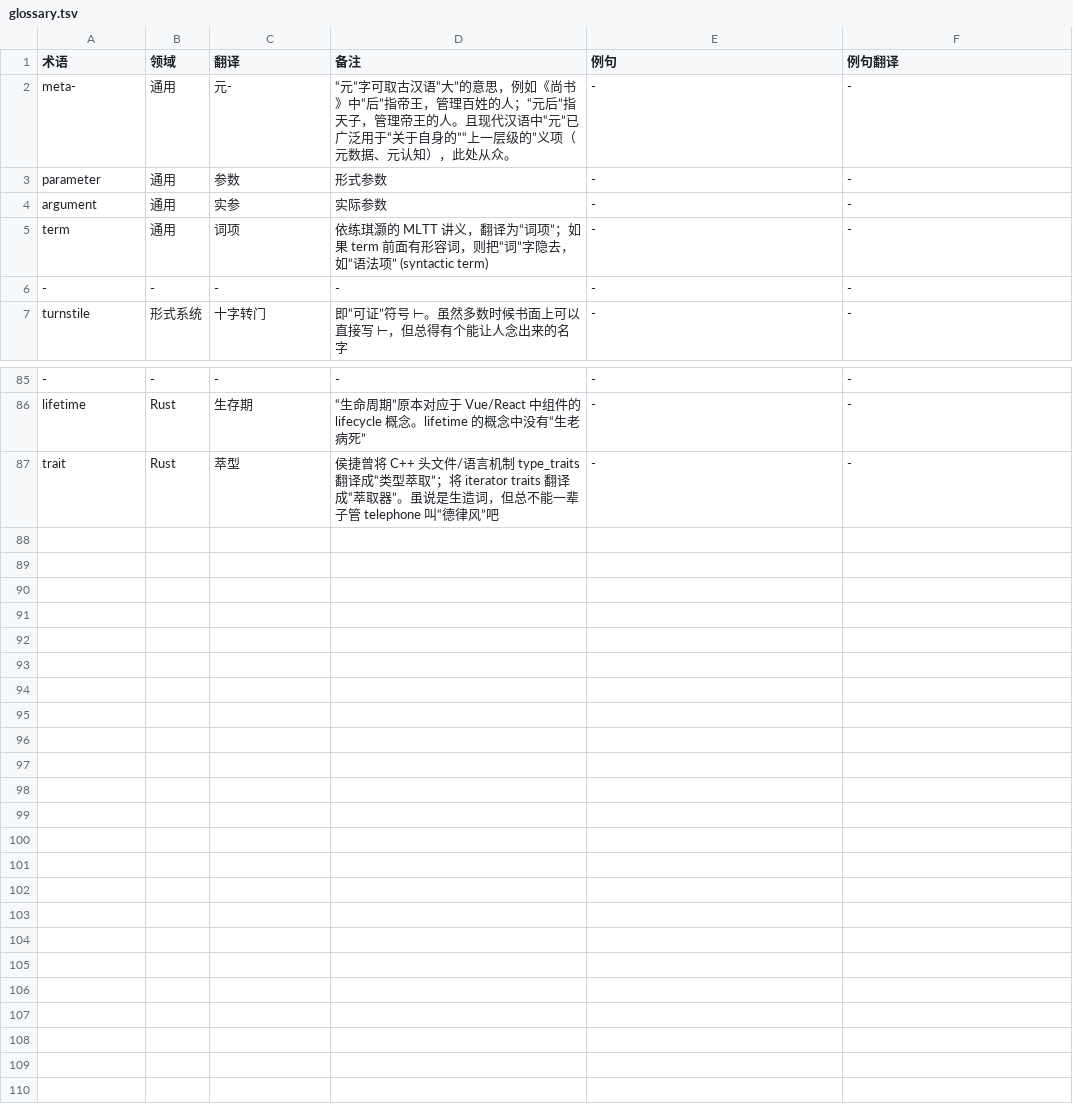
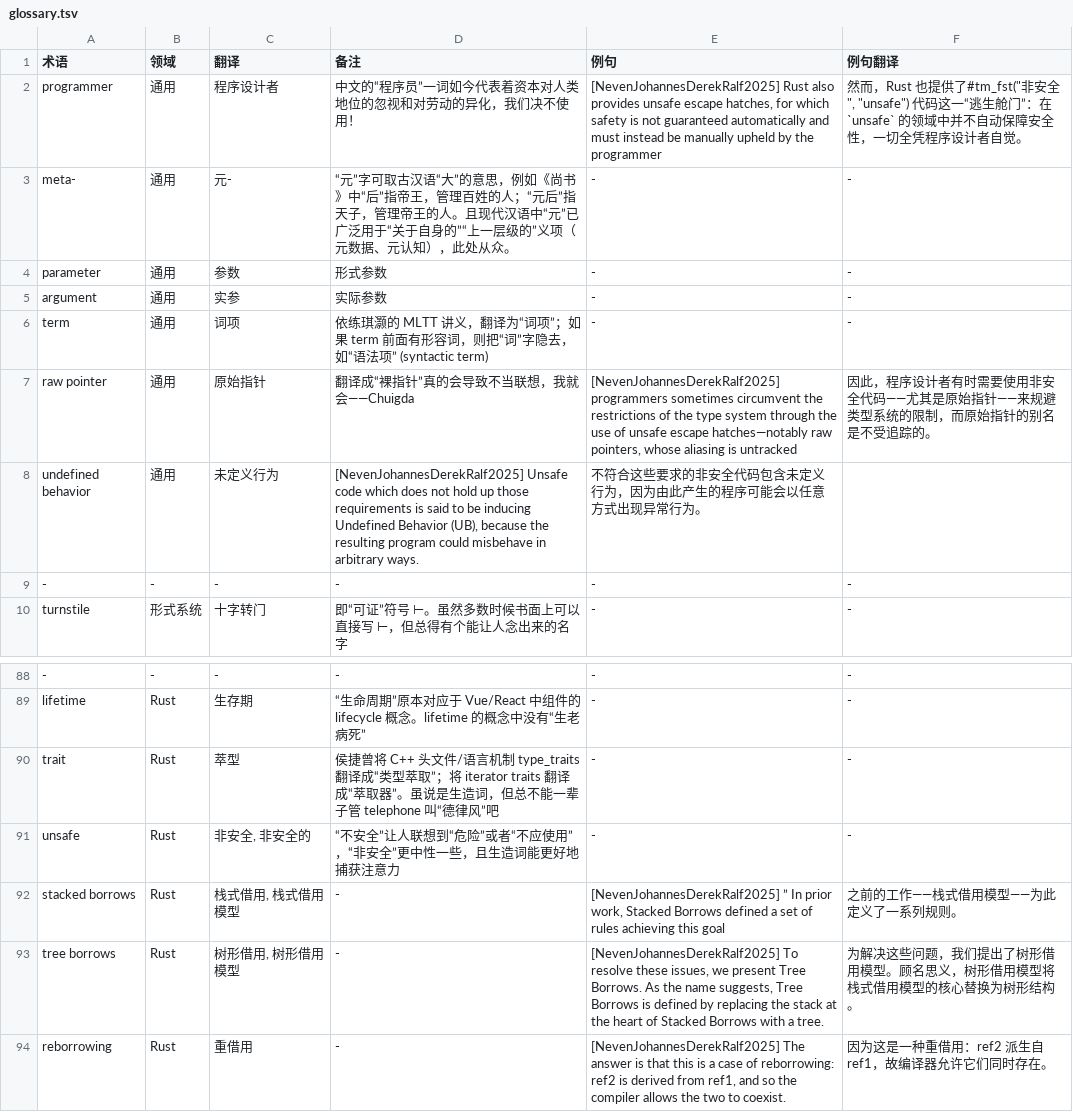
Before and after one commit to club-doki7/naql, a TSV file: contract/glossary.tsv, drawn as a sheet; only a part is shown, gaps mark what is left out; the diff names each change by its address in the sheet, - before the commit and + after, or states it on an @@ line.

```diff
--- a/contract/glossary.tsv
+++ b/contract/glossary.tsv
+row 2: programmer | 通用 | 程序设计者 | 中文的“程序员”一词如今代表着资本对人类地位的忽视和对劳动的异化，我们决不使用！ | [NevenJohannesDerekRalf2025] Rust also provides unsafe escape hatches, for which safety is not guaranteed automatically and must instead be manually upheld by the programmer | 然而，Rust 也提供了#tm_fst("非安全", "unsafe") 代码这一“逃生舱门”：在 `unsafe` 的领域中并不自动保障安全性，一切全凭程序设计者自觉。
+row 7: raw pointer | 通用 | 原始指针 | 翻译成“裸指针”真的会导致不当联想，我就会——Chuigda | [NevenJohannesDerekRalf2025] programmers sometimes circumvent the restrictions of the type system through the use of unsafe escape hatches—notably raw pointers, whose aliasing is untracked | 因此，程序设计者有时需要使用非安全代码——尤其是原始指针——来规避类型系统的限制，而原始指针的别名是不受追踪的。
+row 8: undefined behavior | 通用 | 未定义行为 | [NevenJohannesDerekRalf2025] Unsafe code which does not hold up those requirements is said to be inducing Undefined Behavior (UB), because the resulting program could misbehave in arbitrary ways. | 不符合这些要求的非安全代码包含未定义行为，因为由此产生的程序可能会以任意方式出现异常行为。
+row 91: unsafe | Rust | 非安全, 非安全的 | “不安全”让人联想到“危险”或者“不应使用”，“非安全”更中性一些，且生造词能更好地捕获注意力 | - | -
+row 92: stacked borrows | Rust | 栈式借用, 栈式借用模型 | - | [NevenJohannesDerekRalf2025] ” In prior work, Stacked Borrows defined a set of rules achieving this goal | 之前的工作——栈式借用模型——为此定义了一系列规则。
+row 93: tree borrows | Rust | 树形借用, 树形借用模型 | - | [NevenJohannesDerekRalf2025] To resolve these issues, we present Tree Borrows. As the name suggests, Tree Borrows is defined by replacing the stack at the heart of Stacked Borrows with a tree. | 为解决这些问题，我们提出了树形借用模型。顾名思义，树形借用模型将栈式借用模型的核心替换为树形结构。
+row 94: reborrowing | Rust | 重借用 | - | [NevenJohannesDerekRalf2025] The answer is that this is a case of reborrowing: ref2 is derived from ref1, and so the compiler allows the two to coexist. | 因为这是一种重借用：ref2 派生自 ref1，故编译器允许它们同时存在。
```
Also changed, not shown: 1 other file.
